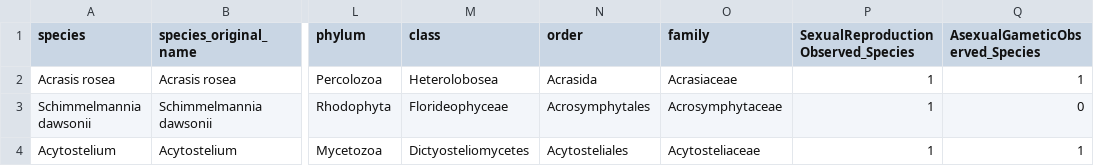
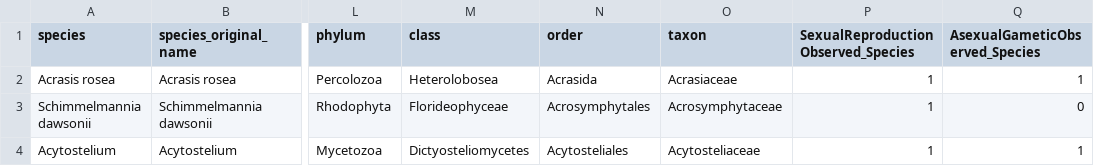
Before and after one commit to jackhowe-bio/complexity_project, a CSV file: data/germline_data_1.2.csv, drawn as a sheet; only a part is shown, gaps mark what is left out; the diff names each change by its address in the sheet, - before the commit and + after, or states it on an @@ line.

```diff
--- a/data/germline_data_1.2.csv
+++ b/data/germline_data_1.2.csv
-O1: family
+O1: taxon
```
Also changed, not shown: 8 other files.
